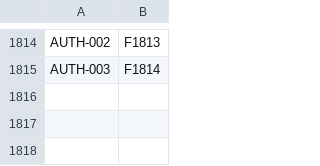
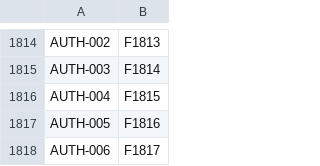
Before and after one commit to ITriskMgr/CyberRiskGuardian-Ontology, a TSV file: data/library/family_ids.tsv, drawn as a sheet; only a part is shown, gaps mark what is left out; the diff names each change by its address in the sheet, - before the commit and + after, or states it on an @@ line.

```diff
--- a/data/library/family_ids.tsv
+++ b/data/library/family_ids.tsv
+row 1816: AUTH-004 | F1815
+row 1817: AUTH-005 | F1816
+row 1818: AUTH-006 | F1817
```
Also changed, not shown: 54 other files.
